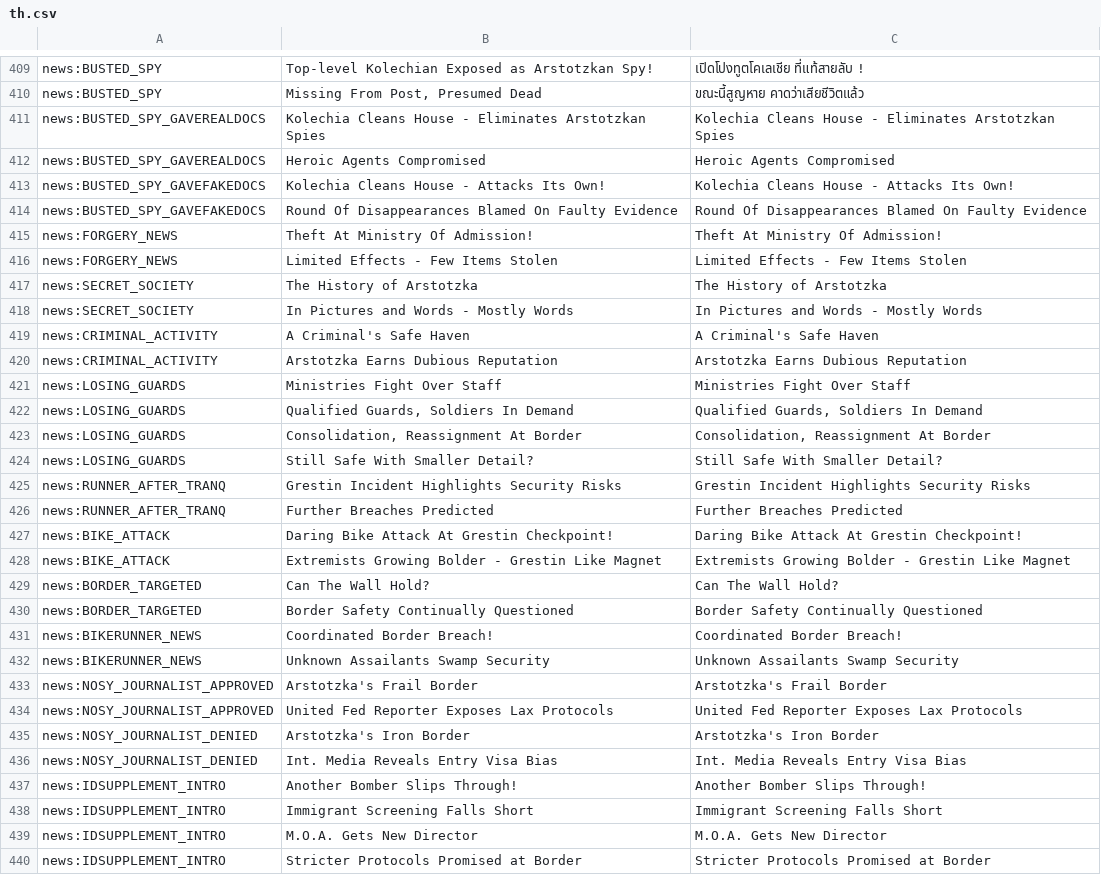
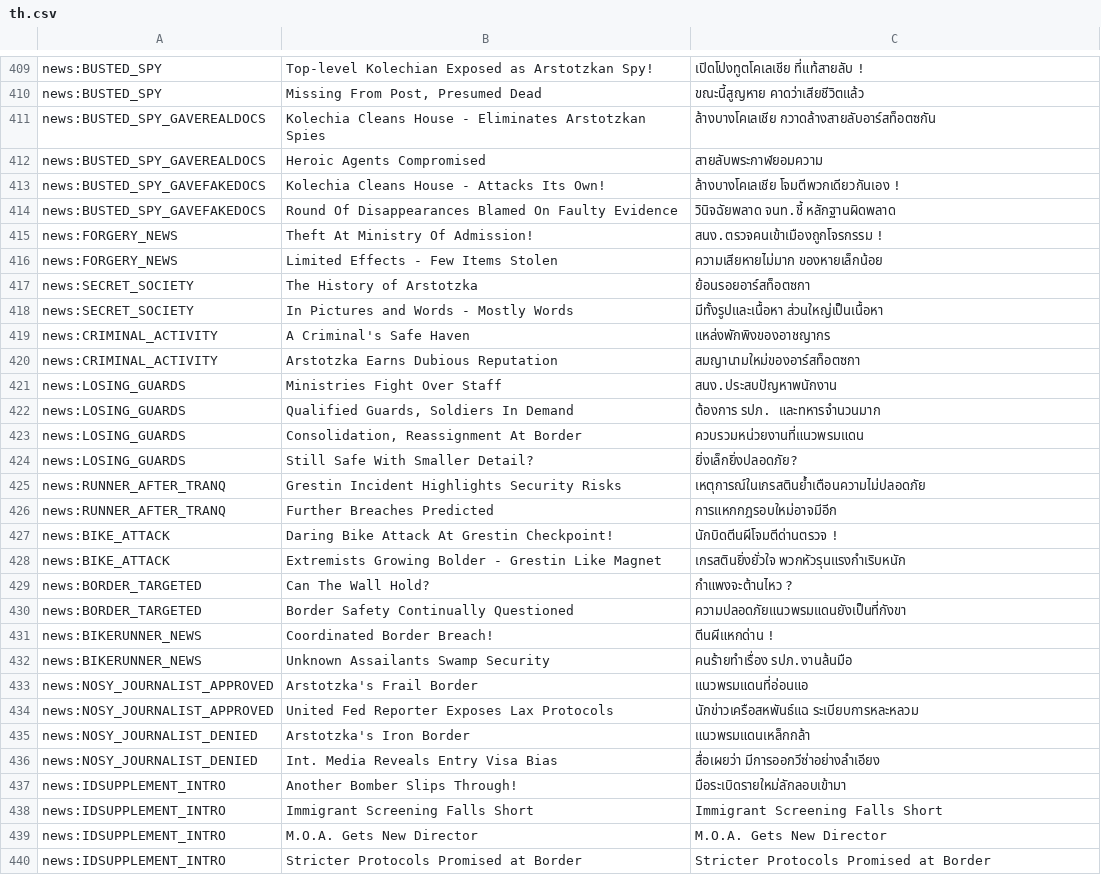
Before and after one commit to acanewind/paperplease_th, a CSV file: th.csv, drawn as a sheet; only a part is shown, gaps mark what is left out.

Commit message:
Updates ce0804fc-2f8f-4e25-b3a8-f231855ec1e3

```diff
--- a/th.csv
+++ b/th.csv
@@ -410,29 +410,29 @@
 "news:BUSTED_SPY","Missing From Post, Presumed Dead","ขณะนี้สูญหาย คาดว่าเสียชีวิตแล้ว"
-"news:BUSTED_SPY_GAVEREALDOCS","Kolechia Cleans House - Eliminates Arstotzkan Spies","Kolechia Cleans House - Eliminates Arstotzkan Spies"
-"news:BUSTED_SPY_GAVEREALDOCS","Heroic Agents Compromised","Heroic Agents Compromised"
-"news:BUSTED_SPY_GAVEFAKEDOCS","Kolechia Cleans House - Attacks Its Own!","Kolechia Cleans House - Attacks Its Own!"
-"news:BUSTED_SPY_GAVEFAKEDOCS","Round Of Disappearances Blamed On Faulty Evidence","Round Of Disappearances Blamed On Faulty Evidence"
-"news:FORGERY_NEWS","Theft At Ministry Of Admission!","Theft At Ministry Of Admission!"
-"news:FORGERY_NEWS","Limited Effects - Few Items Stolen","Limited Effects - Few Items Stolen"
-"news:SECRET_SOCIETY","The History of Arstotzka","The History of Arstotzka"
-"news:SECRET_SOCIETY","In Pictures and Words - Mostly Words","In Pictures and Words - Mostly Words"
-"news:CRIMINAL_ACTIVITY","A Criminal's Safe Haven","A Criminal's Safe Haven"
-"news:CRIMINAL_ACTIVITY","Arstotzka Earns Dubious Reputation","Arstotzka Earns Dubious Reputation"
-"news:LOSING_GUARDS","Ministries Fight Over Staff","Ministries Fight Over Staff"
-"news:LOSING_GUARDS","Qualified Guards, Soldiers In Demand","Qualified Guards, Soldiers In Demand"
-"news:LOSING_GUARDS","Consolidation, Reassignment At Border","Consolidation, Reassignment At Border"
-"news:LOSING_GUARDS","Still Safe With Smaller Detail?","Still Safe With Smaller Detail?"
-"news:RUNNER_AFTER_TRANQ","Grestin Incident Highlights Security Risks","Grestin Incident Highlights Security Risks"
-"news:RUNNER_AFTER_TRANQ","Further Breaches Predicted","Further Breaches Predicted"
-"news:BIKE_ATTACK","Daring Bike Attack At Grestin Checkpoint!","Daring Bike Attack At Grestin Checkpoint!"
-"news:BIKE_ATTACK","Extremists Growing Bolder - Grestin Like Magnet","Extremists Growing Bolder - Grestin Like Magnet"
-"news:BORDER_TARGETED","Can The Wall Hold?","Can The Wall Hold?"
-"news:BORDER_TARGETED","Border Safety Continually Questioned","Border Safety Continually Questioned"
-"news:BIKERUNNER_NEWS","Coordinated Border Breach!","Coordinated Border Breach!"
-"news:BIKERUNNER_NEWS","Unknown Assailants Swamp Security","Unknown Assailants Swamp Security"
-"news:NOSY_JOURNALIST_APPROVED","Arstotzka's Frail Border","Arstotzka's Frail Border"
-"news:NOSY_JOURNALIST_APPROVED","United Fed Reporter Exposes Lax Protocols","United Fed Reporter Exposes Lax Protocols"
-"news:NOSY_JOURNALIST_DENIED","Arstotzka's Iron Border","Arstotzka's Iron Border"
-"news:NOSY_JOURNALIST_DENIED","Int. Media Reveals Entry Visa Bias","Int. Media Reveals Entry Visa Bias"
-"news:IDSUPPLEMENT_INTRO","Another Bomber Slips Through!","Another Bomber Slips Through!"
+"news:BUSTED_SPY_GAVEREALDOCS","Kolechia Cleans House - Eliminates Arstotzkan Spies","ล้างบางโคเลเชีย กวาดล้างสายลับอาร์สท็อตซกัน"
+"news:BUSTED_SPY_GAVEREALDOCS","Heroic Agents Compromised","สายลับพระกาฬยอมความ"
+"news:BUSTED_SPY_GAVEFAKEDOCS","Kolechia Cleans House - Attacks Its Own!","ล้างบางโคเลเชีย โจมตีพวกเดียวกันเอง !"
+"news:BUSTED_SPY_GAVEFAKEDOCS","Round Of Disappearances Blamed On Faulty Evidence","วินิจฉัยพลาด จนท.ชี้ หลักฐานผิดพลาด"
+"news:FORGERY_NEWS","Theft At Ministry Of Admission!","สนง.ตรวจคนเข้าเมืองถูกโจรกรรม !"
+"news:FORGERY_NEWS","Limited Effects - Few Items Stolen","ความเสียหายไม่มาก ของหายเล็กน้อย"
+"news:SECRET_SOCIETY","The History of Arstotzka","ย้อนรอยอาร์สท็อตซกา"
+"news:SECRET_SOCIETY","In Pictures and Words - Mostly Words","มีทั้งรูปและเนื้อหา ส่วนใหญ่เป็นเนื้อหา"
+"news:CRIMINAL_ACTIVITY","A Criminal's Safe Haven","แหล่งพักพิงของอาชญากร"
+"news:CRIMINAL_ACTIVITY","Arstotzka Earns Dubious Reputation","สมญานามใหม่ของอาร์สท็อตซกา"
+"news:LOSING_GUARDS","Ministries Fight Over Staff","สนง.ประสบปัญหาพนักงาน"
+"news:LOSING_GUARDS","Qualified Guards, Soldiers In Demand","ต้องการ รปภ. และทหารจำนวนมาก"
+"news:LOSING_GUARDS","Consolidation, Reassignment At Border","ควบรวมหน่วยงานที่แนวพรมแดน"
+"news:LOSING_GUARDS","Still Safe With Smaller Detail?","ยิ่งเล็กยิ่งปลอดภัย?"
+"news:RUNNER_AFTER_TRANQ","Grestin Incident Highlights Security Risks","เหตุการณ์ในเกรสตินยํ้าเตือนความไม่ปลอดภัย"
+"news:RUNNER_AFTER_TRANQ","Further Breaches Predicted","การแหกกฎรอบใหม่อาจมีอีก"
+"news:BIKE_ATTACK","Daring Bike Attack At Grestin Checkpoint!","นักบิดตีนผีโจมตีด่านตรวจ !"
+"news:BIKE_ATTACK","Extremists Growing Bolder - Grestin Like Magnet","เกรสตินยิ่งยั่วใจ พวกหัวรุนแรงกำเริบหนัก"
+"news:BORDER_TARGETED","Can The Wall Hold?","กำแพงจะต้านไหว ?"
+"news:BORDER_TARGETED","Border Safety Continually Questioned","ความปลอดภัยแนวพรมแดนยังเป็นที่กังขา"
+"news:BIKERUNNER_NEWS","Coordinated Border Breach!","ตีนผีแหกด่าน !"
+"news:BIKERUNNER_NEWS","Unknown Assailants Swamp Security","คนร้ายทำเรื่อง รปภ.งานล้นมือ"
+"news:NOSY_JOURNALIST_APPROVED","Arstotzka's Frail Border","แนวพรมแดนที่อ่อนแอ"
+"news:NOSY_JOURNALIST_APPROVED","United Fed Reporter Exposes Lax Protocols","นักข่าวเครือสหพันธ์แฉ ระเบียบการหละหลวม"
+"news:NOSY_JOURNALIST_DENIED","Arstotzka's Iron Border","แนวพรมแดนเหล็กกล้า"
+"news:NOSY_JOURNALIST_DENIED","Int. Media Reveals Entry Visa Bias","สื่อเผยว่า มีการออกวีซ่าอย่างลำเอียง"
+"news:IDSUPPLEMENT_INTRO","Another Bomber Slips Through!","มือระเบิดรายใหม่ลักลอบเข้ามา"
 "news:IDSUPPLEMENT_INTRO","Immigrant Screening Falls Short","Immigrant Screening Falls Short"
```
